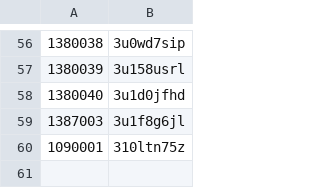
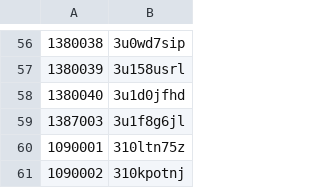
Before and after one commit to nefarious-kitsune/aow, a TSV file: forms/backstage/hash-table.tsv, drawn as a sheet; only a part is shown, gaps mark what is left out.

```diff
--- a/forms/backstage/hash-table.tsv
+++ b/forms/backstage/hash-table.tsv
@@ -60 +60,2 @@
 1090001	310ltn75z
+1090002	310kpotnj
```
Also changed, not shown: 3 other files.
